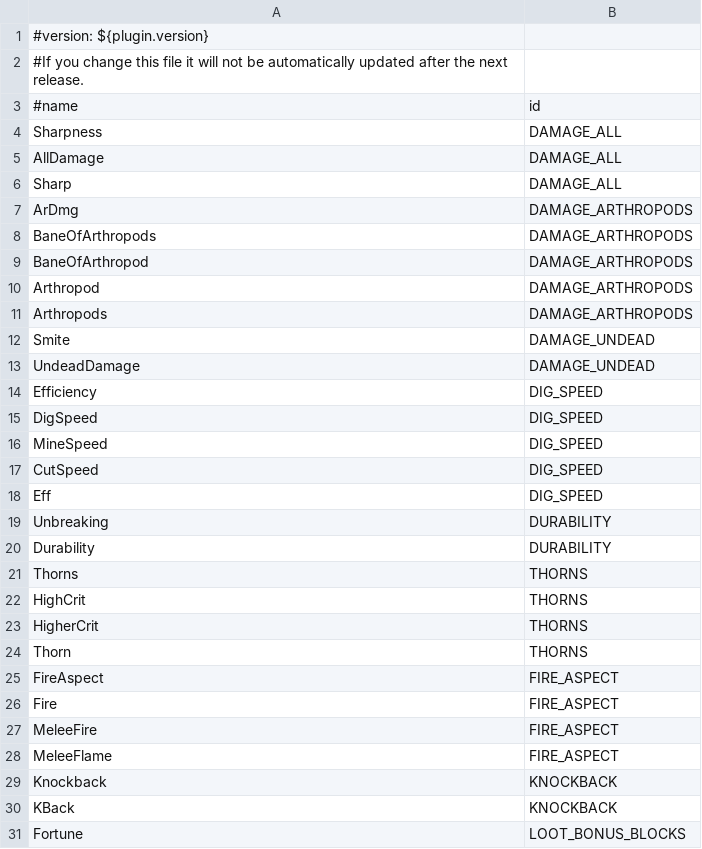
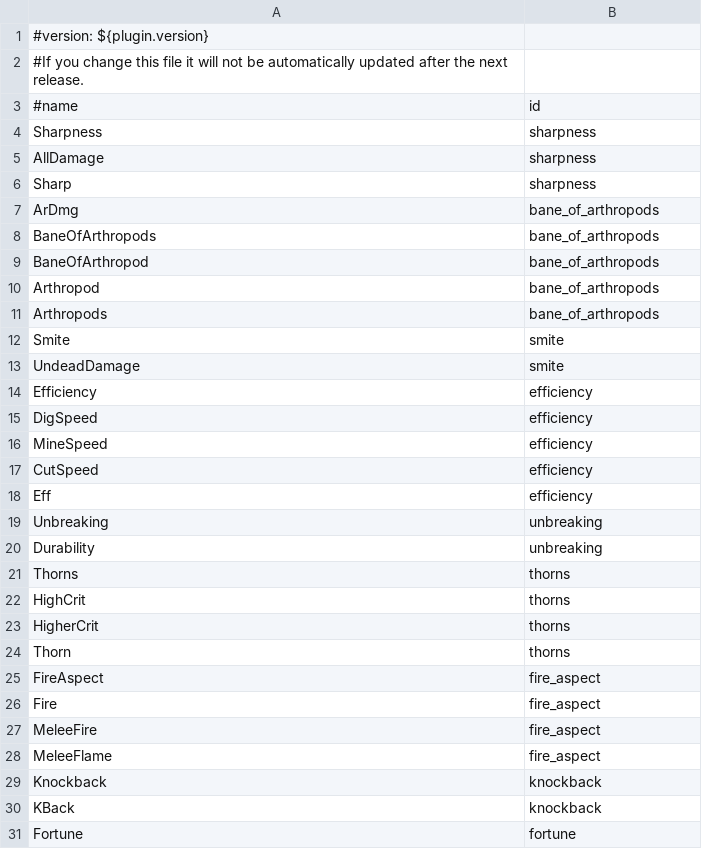
Before and after one commit to AddstarMC/Monolith, a CSV file: src/main/resources/enchantments.csv, drawn as a sheet; only a part is shown; the diff covers the shown part only.

```diff
--- a/src/main/resources/enchantments.csv
+++ b/src/main/resources/enchantments.csv
@@ -3,29 +3,29 @@
 #name,id
-Sharpness,DAMAGE_ALL
-AllDamage,DAMAGE_ALL
-Sharp,DAMAGE_ALL
-ArDmg,DAMAGE_ARTHROPODS
-BaneOfArthropods,DAMAGE_ARTHROPODS
-BaneOfArthropod,DAMAGE_ARTHROPODS
-Arthropod,DAMAGE_ARTHROPODS
-Arthropods,DAMAGE_ARTHROPODS
-Smite,DAMAGE_UNDEAD
-UndeadDamage,DAMAGE_UNDEAD
-Efficiency,DIG_SPEED
-DigSpeed,DIG_SPEED
-MineSpeed,DIG_SPEED
-CutSpeed,DIG_SPEED
-Eff,DIG_SPEED
-Unbreaking,DURABILITY
-Durability,DURABILITY
-Thorns,THORNS
-HighCrit,THORNS
-HigherCrit,THORNS
-Thorn,THORNS
-FireAspect,FIRE_ASPECT
-Fire,FIRE_ASPECT
-MeleeFire,FIRE_ASPECT
-MeleeFlame,FIRE_ASPECT
-Knockback,KNOCKBACK
-KBack,KNOCKBACK
-Fortune,LOOT_BONUS_BLOCKS
+Sharpness,sharpness
+AllDamage,sharpness
+Sharp,sharpness
+ArDmg,bane_of_arthropods
+BaneOfArthropods,bane_of_arthropods
+BaneOfArthropod,bane_of_arthropods
+Arthropod,bane_of_arthropods
+Arthropods,bane_of_arthropods
+Smite,smite
+UndeadDamage,smite
+Efficiency,efficiency
+DigSpeed,efficiency
+MineSpeed,efficiency
+CutSpeed,efficiency
+Eff,efficiency
+Unbreaking,unbreaking
+Durability,unbreaking
+Thorns,thorns
+HighCrit,thorns
+HigherCrit,thorns
+Thorn,thorns
+FireAspect,fire_aspect
+Fire,fire_aspect
+MeleeFire,fire_aspect
+MeleeFlame,fire_aspect
+Knockback,knockback
+KBack,knockback
+Fortune,fortune
```
Also changed, not shown: 13 added rows and 59 edited cells elsewhere in this file, 3 other files.
